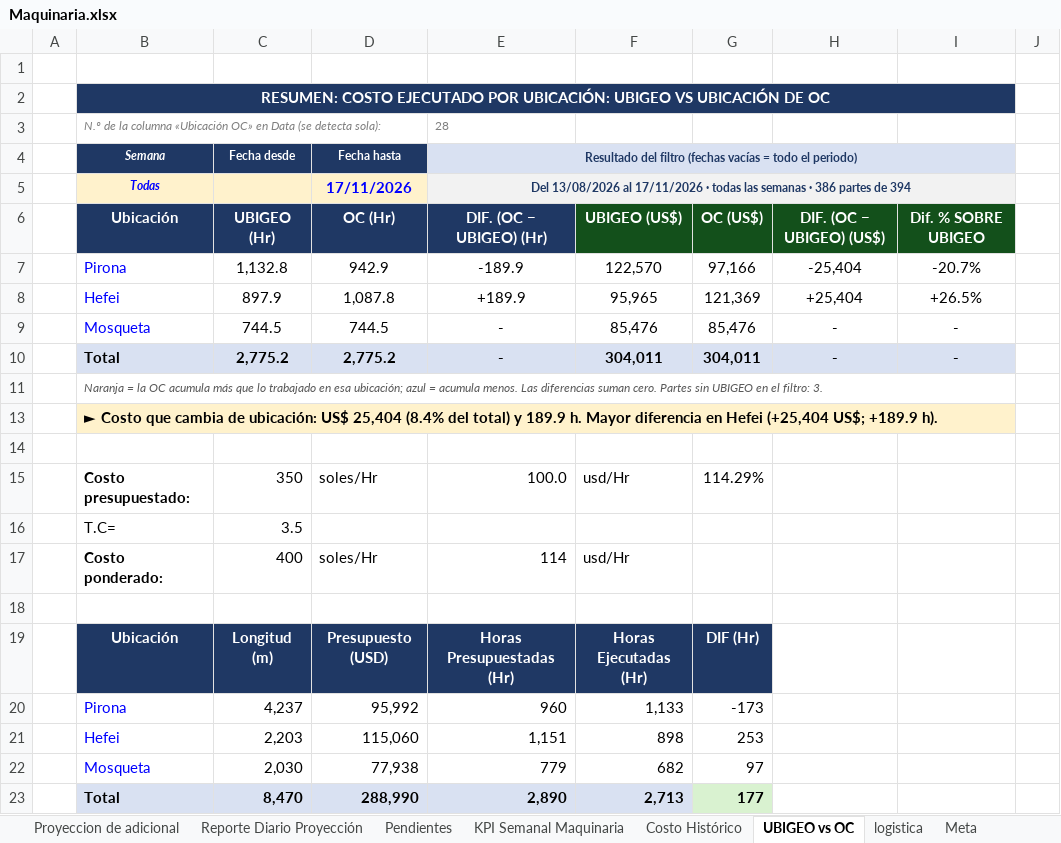
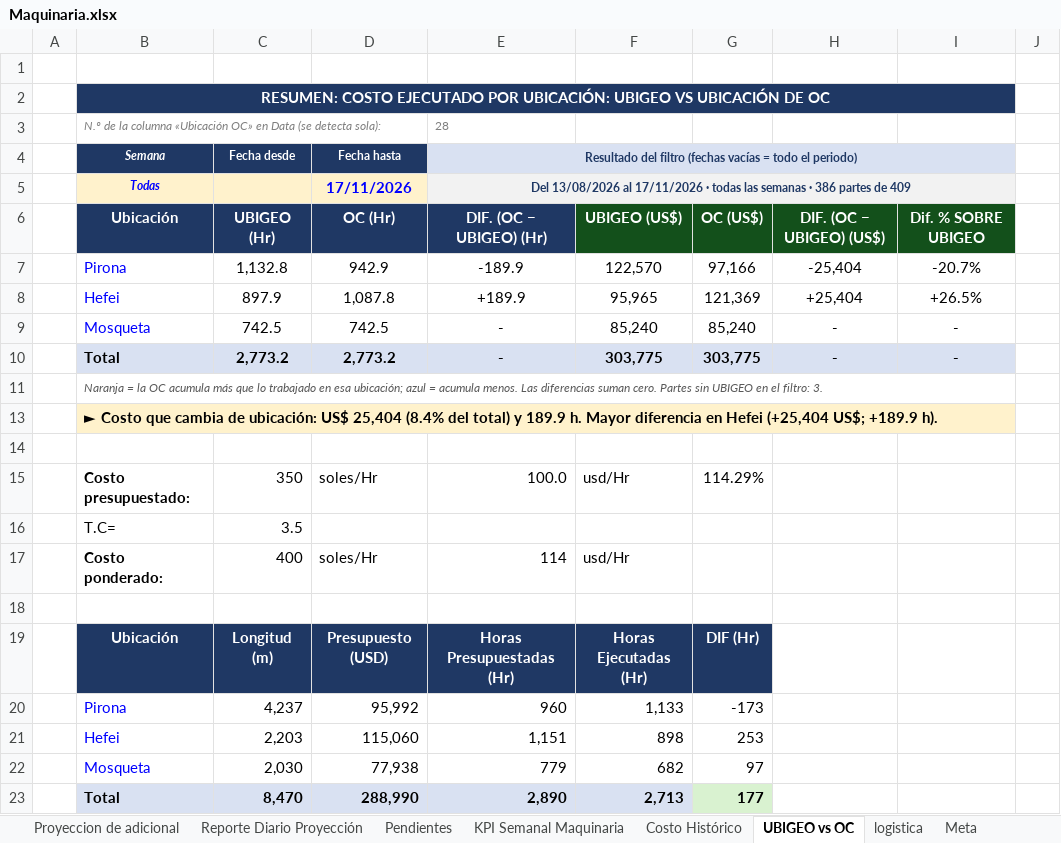
Before and after one commit to linderCasas/Drenaje, an Excel workbook: Maquinaria.xlsx, sheet UBIGEO vs OC, drawn as a sheet; values as stored, in another font and other column widths than the file's, no borders; conditional formats not drawn; the diff names each change by its address in the sheet, - before the commit and + after, or states it on an @@ line.

```diff
--- a/Maquinaria.xlsx (sheet UBIGEO vs OC)
+++ b/Maquinaria.xlsx (sheet UBIGEO vs OC)
-E5: …partes de 394
+E5: …partes de 409
-C9 (Fecha desde): 744.5
+C9 (Fecha desde): 742.5
-D9 (Fecha hasta): 744.5
+D9 (Fecha hasta): 742.5
-F9: 85,476
+F9: 85,240
-G9: 85,476
+G9: 85,240
-C10 (Fecha desde): 2,775.2
+C10 (Fecha desde): 2,773.2
-D10 (Fecha hasta): 2,775.2
+D10 (Fecha hasta): 2,773.2
-F10: 304,011
+F10: 303,775
-G10: 304,011
+G10: 303,775
```
Also changed, not shown: sheet Data, sheet Reporte Diario Proyección, sheet KPI Semanal Maquinaria, sheet Costo Histórico, sheet Proyeccion de adicional, sheet Reporte Diario, 3 more sheets, formulas that keep their value, hidden cells, charts or pictures, 1 other file.
